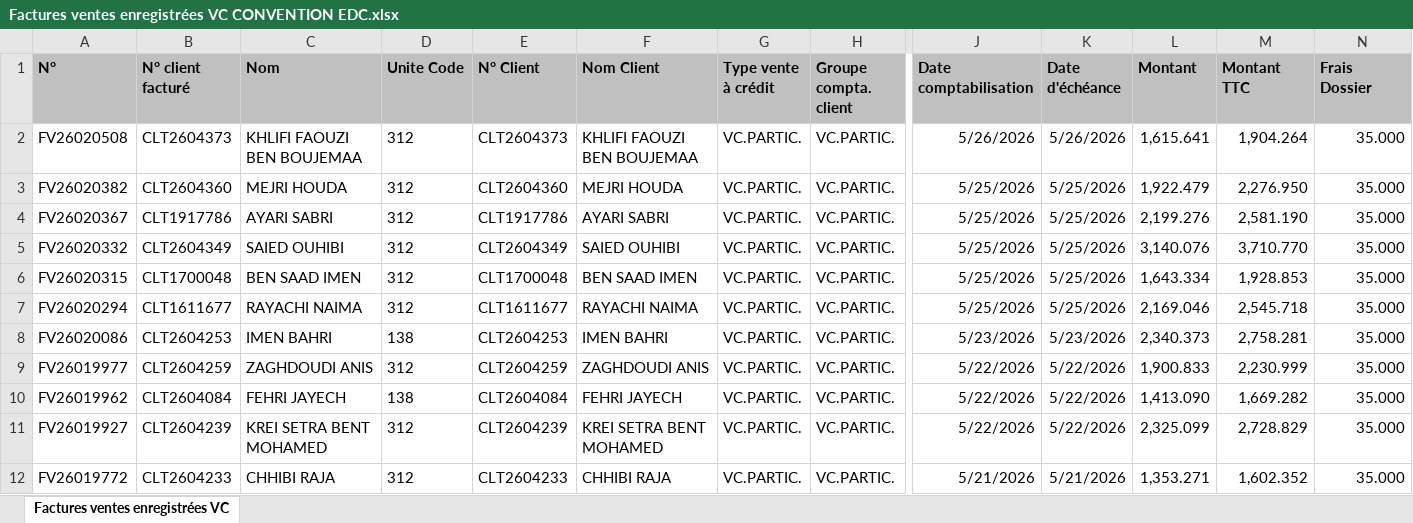
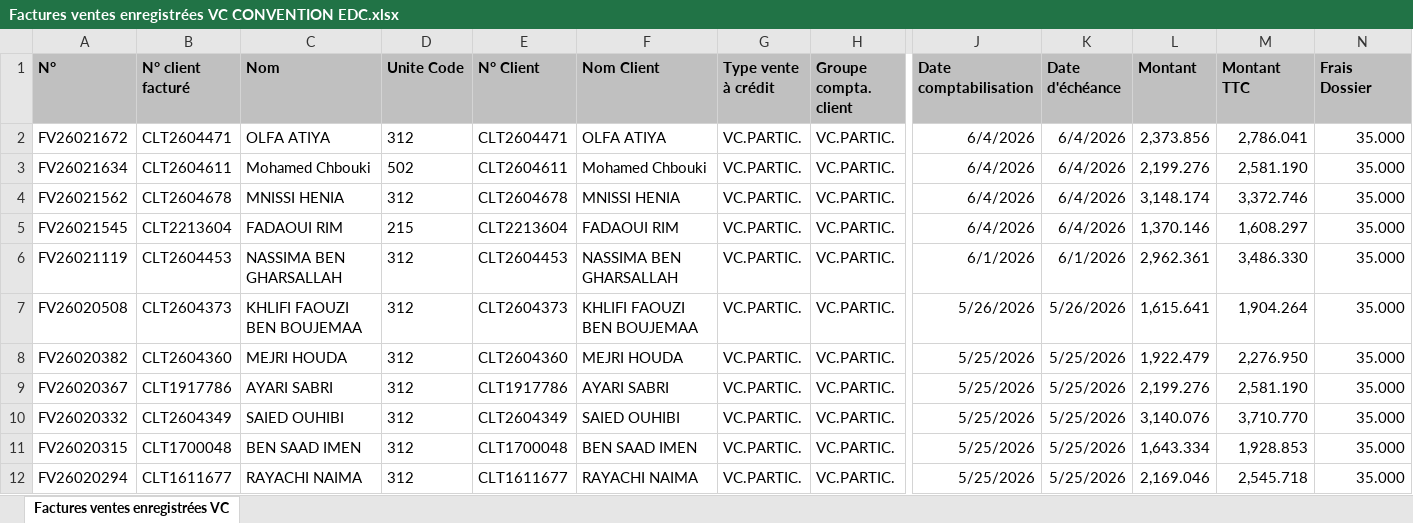
Before and after one commit to chkondali-dev/pilotage-b2b, an Excel workbook: 2025/Factures ventes enregistrées VC CONVENTION EDC.xlsx, sheet Factures ventes enregistrées VC, drawn as a sheet; only a part is shown, gaps mark what is left out; the shorter side is filled out with more unchanged rows; values as stored, in another font and other column widths than the file's, no borders; table styles not drawn; rows hold the shown columns only; the diff names each change by its address in the sheet, - before the commit and + after, or states it on an @@ line.

```diff
--- a/2025/Factures ventes enregistrées VC CONVENTION EDC.xlsx (sheet Factures ventes enregistrées VC)
+++ b/2025/Factures ventes enregistrées VC CONVENTION EDC.xlsx (sheet Factures ventes enregistrées VC)
+row 2: FV26021672 | CLT2604471 | OLFA ATIYA | 312 | CLT2604471 | OLFA ATIYA | VC.PARTIC. | VC.PARTIC. | 6/4/2026 | 6/4/2026 | 2,373.856 | 2,786.041 | 35.000
+row 3: FV26021634 | CLT2604611 | Mohamed Chbouki | 502 | CLT2604611 | Mohamed Chbouki | VC.PARTIC. | VC.PARTIC. | 6/4/2026 | 6/4/2026 | 2,199.276 | 2,581.190 | 35.000
+row 4: FV26021562 | CLT2604678 | MNISSI HENIA | 312 | CLT2604678 | MNISSI HENIA | VC.PARTIC. | VC.PARTIC. | 6/4/2026 | 6/4/2026 | 3,148.174 | 3,372.746 | 35.000
+row 5: FV26021545 | CLT2213604 | FADAOUI RIM | 215 | CLT2213604 | FADAOUI RIM | VC.PARTIC. | VC.PARTIC. | 6/4/2026 | 6/4/2026 | 1,370.146 | 1,608.297 | 35.000
+row 6: FV26021119 | CLT2604453 | NASSIMA BEN GHARSALLAH | 312 | CLT2604453 | NASSIMA BEN GHARSALLAH | VC.PARTIC. | VC.PARTIC. | 6/1/2026 | 6/1/2026 | 2,962.361 | 3,486.330 | 35.000
```
Also changed, not shown: 3 other files.
